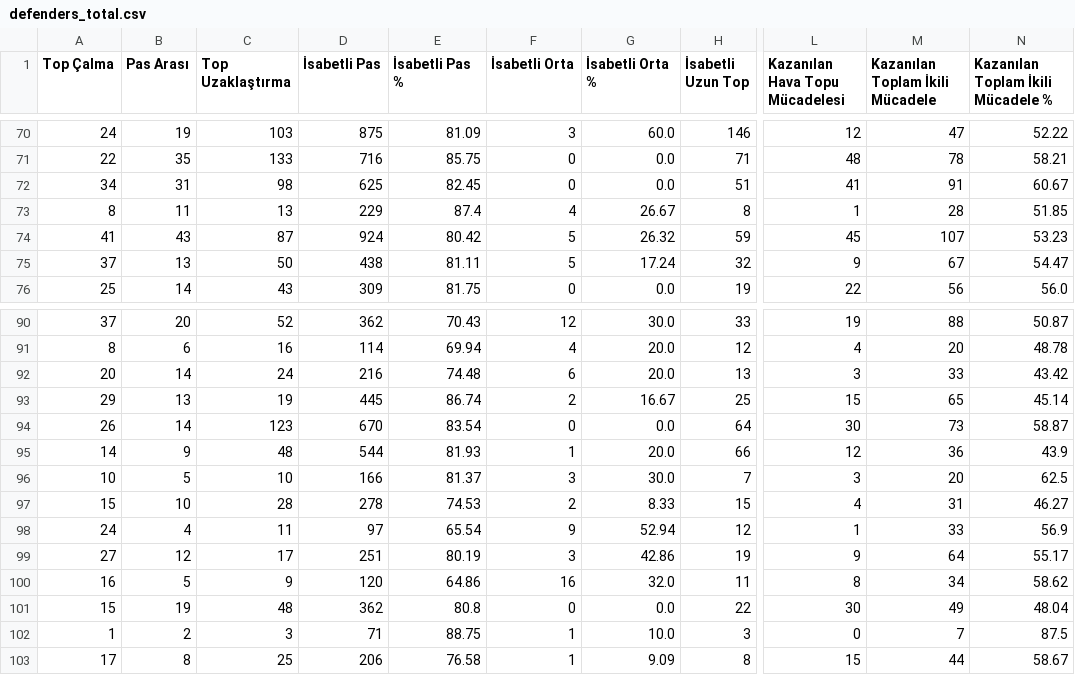
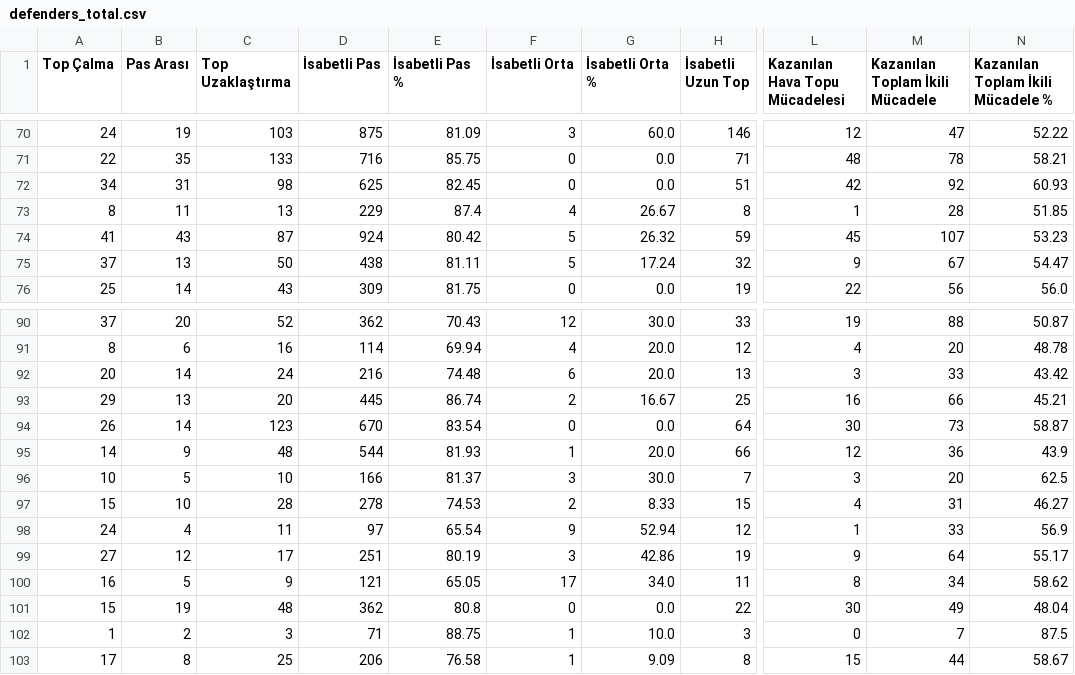
Before and after one commit to scatterradarcsv/sofa_csv, a CSV file: defenders_total.csv, drawn as a sheet; only a part is shown, gaps mark what is left out; the diff covers the shown part only; the diff names each change by its address in the sheet, - before the commit and + after, or states it on an @@ line.

```diff
--- a/defenders_total.csv
+++ b/defenders_total.csv
-L72 (Kazanılan Hava Topu Mücadelesi): 41
+L72 (Kazanılan Hava Topu Mücadelesi): 42
-M72 (Kazanılan Toplam İkili Mücadele): 91
+M72 (Kazanılan Toplam İkili Mücadele): 92
-N72: 60.67
+N72: 60.93
-C93 (Top Uzaklaştırma): 19
+C93 (Top Uzaklaştırma): 20
-L93 (Kazanılan Hava Topu Mücadelesi): 15
+L93 (Kazanılan Hava Topu Mücadelesi): 16
-M93 (Kazanılan Toplam İkili Mücadele): 65
+M93 (Kazanılan Toplam İkili Mücadele): 66
-N93: 45.14
+N93: 45.21
-D100 (İsabetli Pas): 120
+D100 (İsabetli Pas): 121
-E100 (İsabetli Pas %): 64.86
+E100 (İsabetli Pas %): 65.05
-F100 (İsabetli Orta): 16
+F100 (İsabetli Orta): 17
-G100 (İsabetli Orta %): 32.0
+G100 (İsabetli Orta %): 34.0
```
Also changed, not shown: 26 edited cells elsewhere in this file.
